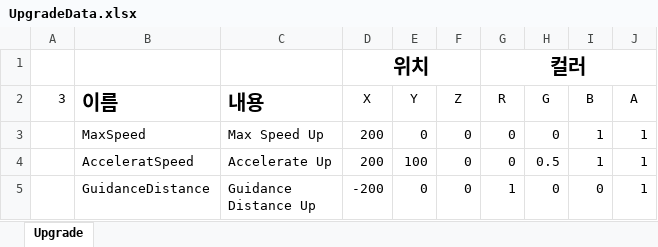
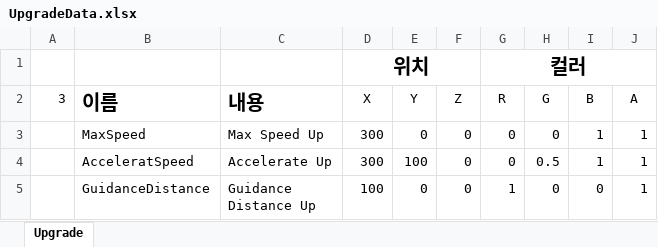
Before and after one commit to bangseungho/Space_Scavenger, an Excel workbook: Data/UpgradeData.xlsx, sheet Upgrade, drawn as a sheet; values as stored, in another font and other column widths than the file's, no borders; the diff names each change by its address in the sheet, - before the commit and + after, or states it on an @@ line.

```diff
--- a/Data/UpgradeData.xlsx (sheet Upgrade)
+++ b/Data/UpgradeData.xlsx (sheet Upgrade)
-D3:D4 (X): 200
+D3:D4 (X): 300
-D5 (X): -200
+D5 (X): 100
```
Also changed, not shown: 46 other files.
